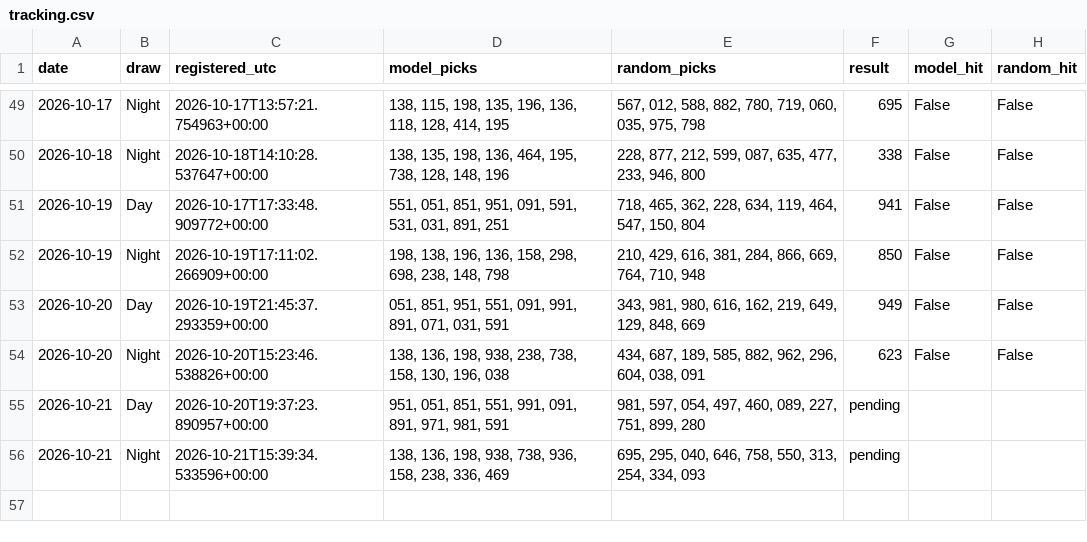
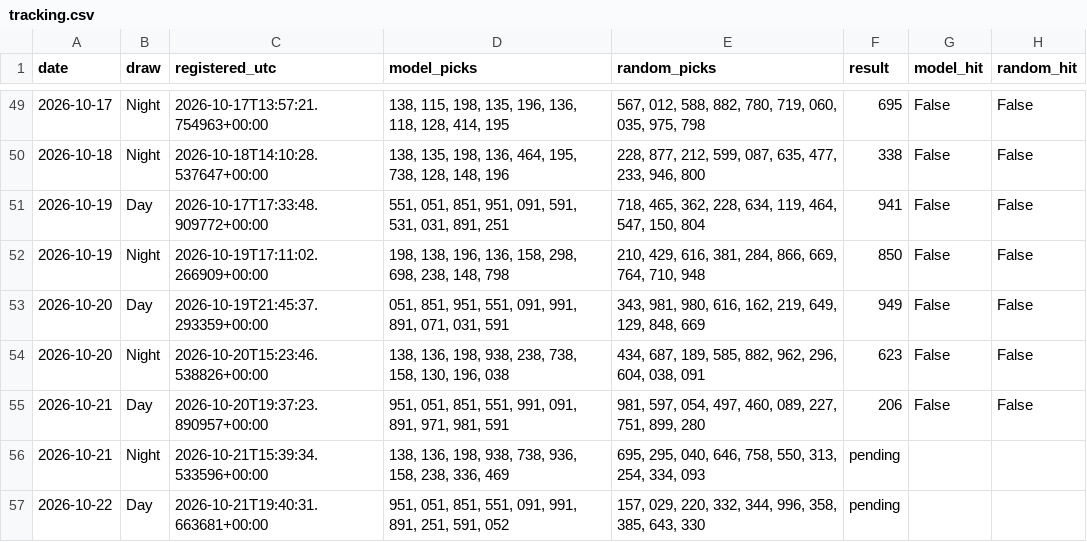
Before and after one commit to mannyal2057/sc-lottery-paper-tracker, a CSV file: pick3/paper/tracking.csv, drawn as a sheet; only a part is shown, gaps mark what is left out.

```diff
--- a/pick3/paper/tracking.csv
+++ b/pick3/paper/tracking.csv
@@ -54,3 +54,4 @@ date,draw,registered_utc,model_picks,random_picks,result,model_hit,random_hit
 2026-10-20,Night,2026-10-20T15:23:46.538826+00:00,"138, 136, 198, 938, 238, 738, 158, 130, 196, 038","434, 687, 189, 585, 882, 962, 296, 604, 038, 091",623,False,False
-2026-10-21,Day,2026-10-20T19:37:23.890957+00:00,"951, 051, 851, 551, 991, 091, 891, 971, 981, 591","981, 597, 054, 497, 460, 089, 227, 751, 899, 280",pending,,
+2026-10-21,Day,2026-10-20T19:37:23.890957+00:00,"951, 051, 851, 551, 991, 091, 891, 971, 981, 591","981, 597, 054, 497, 460, 089, 227, 751, 899, 280",206,False,False
 2026-10-21,Night,2026-10-21T15:39:34.533596+00:00,"138, 136, 198, 938, 738, 936, 158, 238, 336, 469","695, 295, 040, 646, 758, 550, 313, 254, 334, 093",pending,,
+2026-10-22,Day,2026-10-21T19:40:31.663681+00:00,"951, 051, 851, 551, 091, 991, 891, 251, 591, 052","157, 029, 220, 332, 344, 996, 358, 385, 643, 330",pending,,
```
Also changed, not shown: 43 other files.
